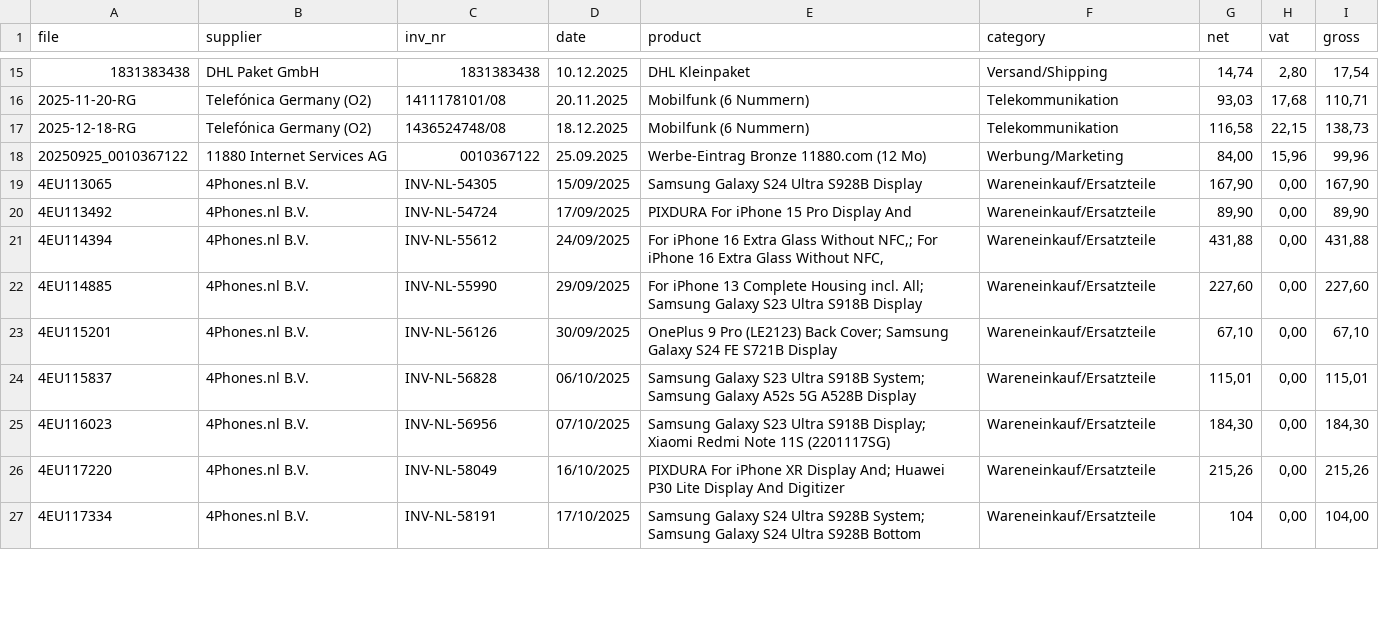
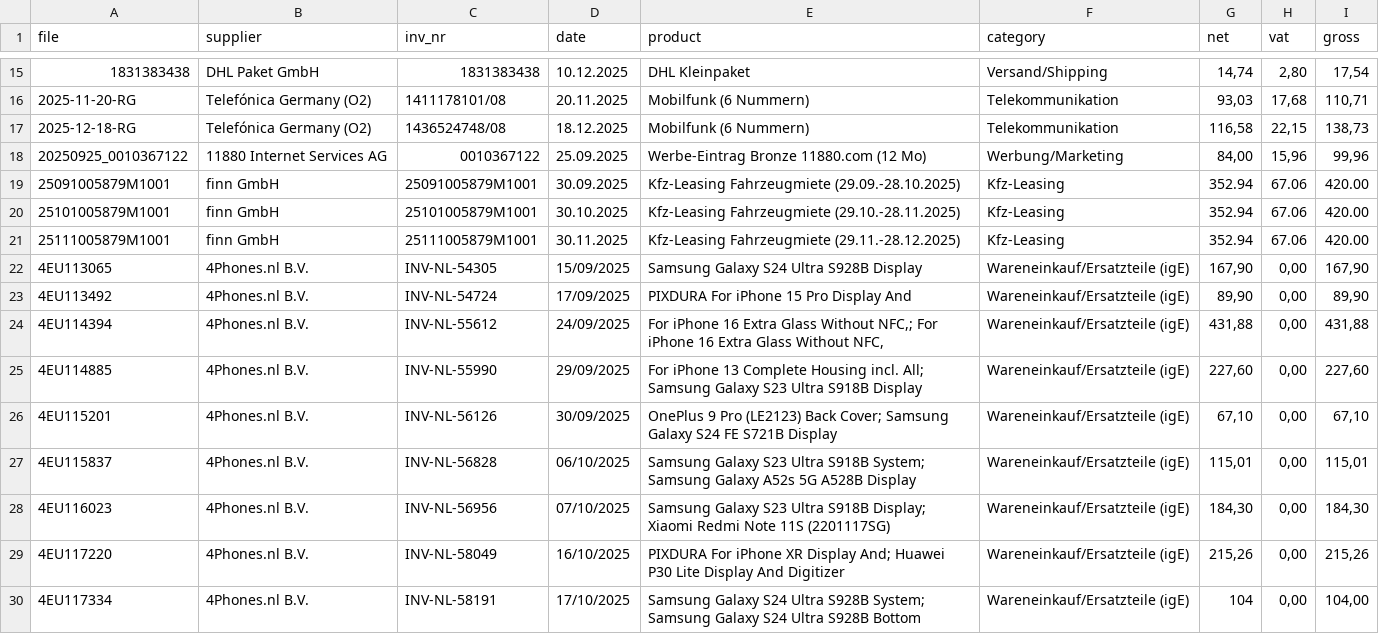
Before and after one commit to Erepairshop/punktepass-code, a CSV file: invoice/invoices_summary.csv, drawn as a sheet; only a part is shown, gaps mark what is left out; the diff covers the shown part only.

```diff
--- a/invoice/invoices_summary.csv
+++ b/invoice/invoices_summary.csv
@@ -18,10 +18,13 @@
 20250925_0010367122;11880 Internet Services AG;0010367122;25.09.2025;Werbe-Eintrag Bronze 11880.com (12 Mo);Werbung/Marketing;84,00;15,96;99,96
-4EU113065;4Phones.nl B.V.;INV-NL-54305;15/09/2025;Samsung Galaxy S24 Ultra S928B Display;Wareneinkauf/Ersatzteile;167,90;0,00;167,90
-4EU113492;4Phones.nl B.V.;INV-NL-54724;17/09/2025;PIXDURA For iPhone 15 Pro Display And;Wareneinkauf/Ersatzteile;89,90;0,00;89,90
-4EU114394;4Phones.nl B.V.;INV-NL-55612;24/09/2025;"For iPhone 16 Extra Glass Without NFC,; For iPhone 16 Extra Glass Without NFC,";Wareneinkauf/Ersatzteile;431,88;0,00;431,88
-4EU114885;4Phones.nl B.V.;INV-NL-55990;29/09/2025;"For iPhone 13 Complete Housing incl. All; Samsung Galaxy S23 Ultra S918B Display";Wareneinkauf/Ersatzteile;227,60;0,00;227,60
-4EU115201;4Phones.nl B.V.;INV-NL-56126;30/09/2025;"OnePlus 9 Pro (LE2123) Back Cover; Samsung Galaxy S24 FE S721B Display";Wareneinkauf/Ersatzteile;67,10;0,00;67,10
-4EU115837;4Phones.nl B.V.;INV-NL-56828;06/10/2025;"Samsung Galaxy S23 Ultra S918B System; Samsung Galaxy A52s 5G A528B Display";Wareneinkauf/Ersatzteile;115,01;0,00;115,01
-4EU116023;4Phones.nl B.V.;INV-NL-56956;07/10/2025;"Samsung Galaxy S23 Ultra S918B Display; Xiaomi Redmi Note 11S (2201117SG)";Wareneinkauf/Ersatzteile;184,30;0,00;184,30
-4EU117220;4Phones.nl B.V.;INV-NL-58049;16/10/2025;"PIXDURA For iPhone XR Display And; Huawei P30 Lite Display And Digitizer";Wareneinkauf/Ersatzteile;215,26;0,00;215,26
-4EU117334;4Phones.nl B.V.;INV-NL-58191;17/10/2025;"Samsung Galaxy S24 Ultra S928B System; Samsung Galaxy S24 Ultra S928B Bottom";Wareneinkauf/Ersatzteile;104;0,00;104,00
+25091005879M1001;finn GmbH;25091005879M1001;30.09.2025;Kfz-Leasing Fahrzeugmiete (29.09.-28.10.2025);Kfz-Leasing;352.94;67.06;420.00
+25101005879M1001;finn GmbH;25101005879M1001;30.10.2025;Kfz-Leasing Fahrzeugmiete (29.10.-28.11.2025);Kfz-Leasing;352.94;67.06;420.00
+25111005879M1001;finn GmbH;25111005879M1001;30.11.2025;Kfz-Leasing Fahrzeugmiete (29.11.-28.12.2025);Kfz-Leasing;352.94;67.06;420.00
+4EU113065;4Phones.nl B.V.;INV-NL-54305;15/09/2025;Samsung Galaxy S24 Ultra S928B Display;Wareneinkauf/Ersatzteile (igE);167,90;0,00;167,90
+4EU113492;4Phones.nl B.V.;INV-NL-54724;17/09/2025;PIXDURA For iPhone 15 Pro Display And;Wareneinkauf/Ersatzteile (igE);89,90;0,00;89,90
+4EU114394;4Phones.nl B.V.;INV-NL-55612;24/09/2025;"For iPhone 16 Extra Glass Without NFC,; For iPhone 16 Extra Glass Without NFC,";Wareneinkauf/Ersatzteile (igE);431,88;0,00;431,88
+4EU114885;4Phones.nl B.V.;INV-NL-55990;29/09/2025;"For iPhone 13 Complete Housing incl. All; Samsung Galaxy S23 Ultra S918B Display";Wareneinkauf/Ersatzteile (igE);227,60;0,00;227,60
+4EU115201;4Phones.nl B.V.;INV-NL-56126;30/09/2025;"OnePlus 9 Pro (LE2123) Back Cover; Samsung Galaxy S24 FE S721B Display";Wareneinkauf/Ersatzteile (igE);67,10;0,00;67,10
+4EU115837;4Phones.nl B.V.;INV-NL-56828;06/10/2025;"Samsung Galaxy S23 Ultra S918B System; Samsung Galaxy A52s 5G A528B Display";Wareneinkauf/Ersatzteile (igE);115,01;0,00;115,01
+4EU116023;4Phones.nl B.V.;INV-NL-56956;07/10/2025;"Samsung Galaxy S23 Ultra S918B Display; Xiaomi Redmi Note 11S (2201117SG)";Wareneinkauf/Ersatzteile (igE);184,30;0,00;184,30
+4EU117220;4Phones.nl B.V.;INV-NL-58049;16/10/2025;"PIXDURA For iPhone XR Display And; Huawei P30 Lite Display And Digitizer";Wareneinkauf/Ersatzteile (igE);215,26;0,00;215,26
+4EU117334;4Phones.nl B.V.;INV-NL-58191;17/10/2025;"Samsung Galaxy S24 Ultra S928B System; Samsung Galaxy S24 Ultra S928B Bottom";Wareneinkauf/Ersatzteile (igE);104;0,00;104,00
```
Also changed, not shown: 3 added rows and 13 edited cells elsewhere in this file, 12 other files.
